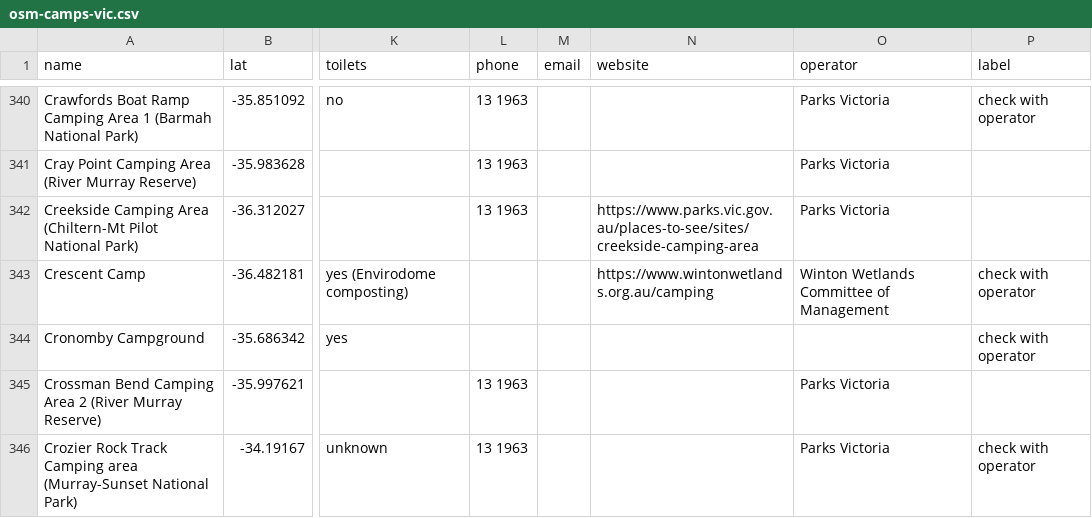
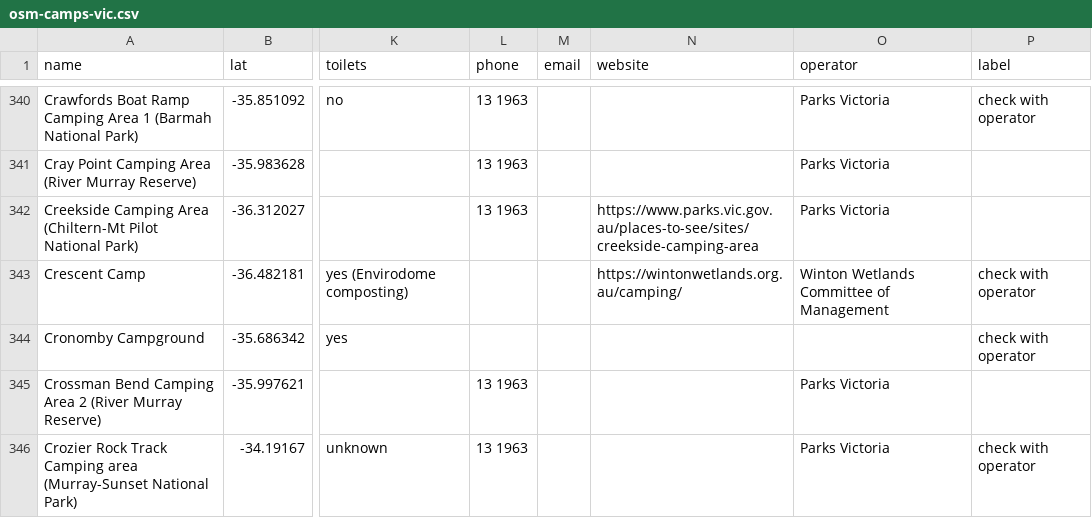
Before and after one commit to nevillesouth-hue/campconditions, a CSV file: data/osm-camps-vic.csv, drawn as a sheet; only a part is shown, gaps mark what is left out; the diff covers the shown part only; the diff names each change by its address in the sheet, - before the commit and + after, or states it on an @@ line.

```diff
--- a/data/osm-camps-vic.csv
+++ b/data/osm-camps-vic.csv
-N343 (website): https://www.wintonwetlands.org.au/camping
+N343 (website): https://wintonwetlands.org.au/camping/
```
Also changed, not shown: 1 removed row and 141 edited cells elsewhere in this file, 3 other files.
